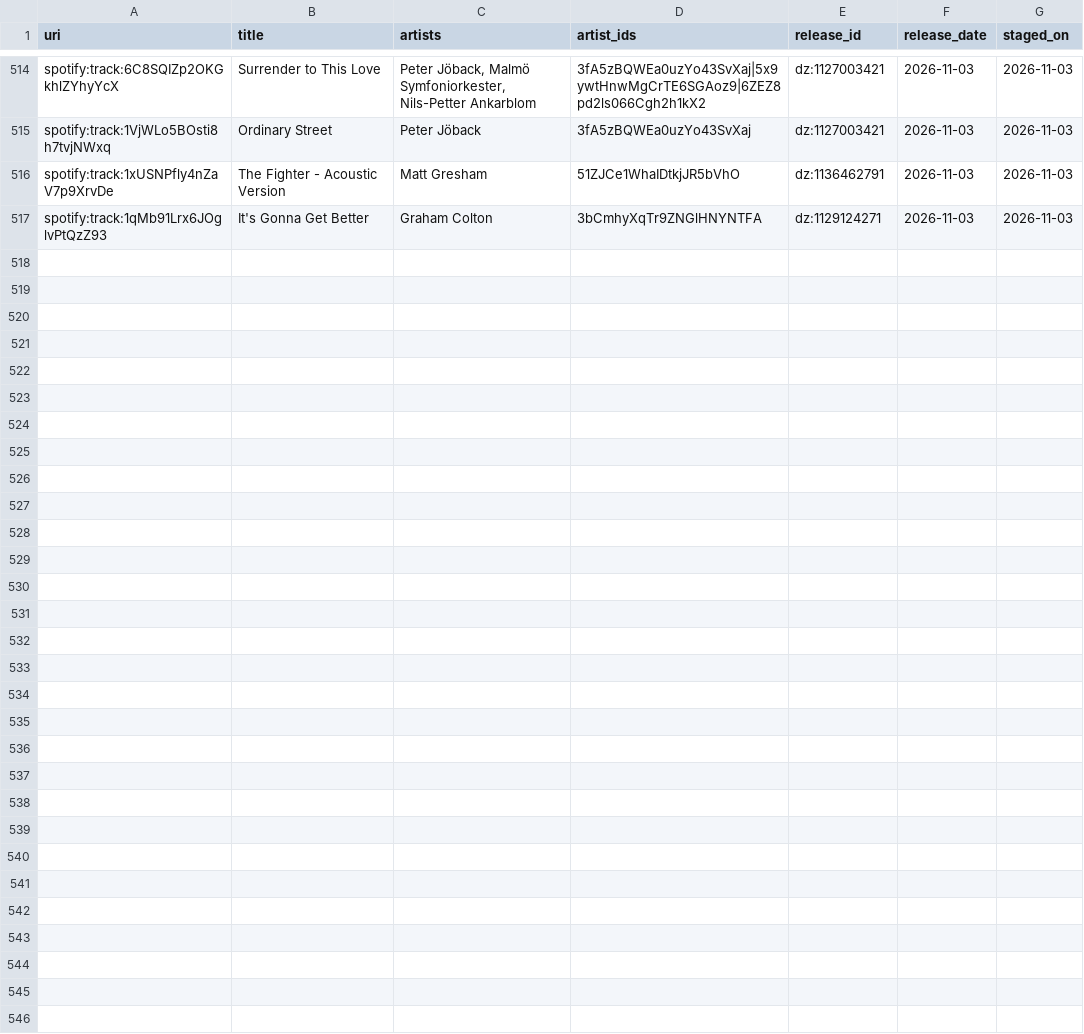
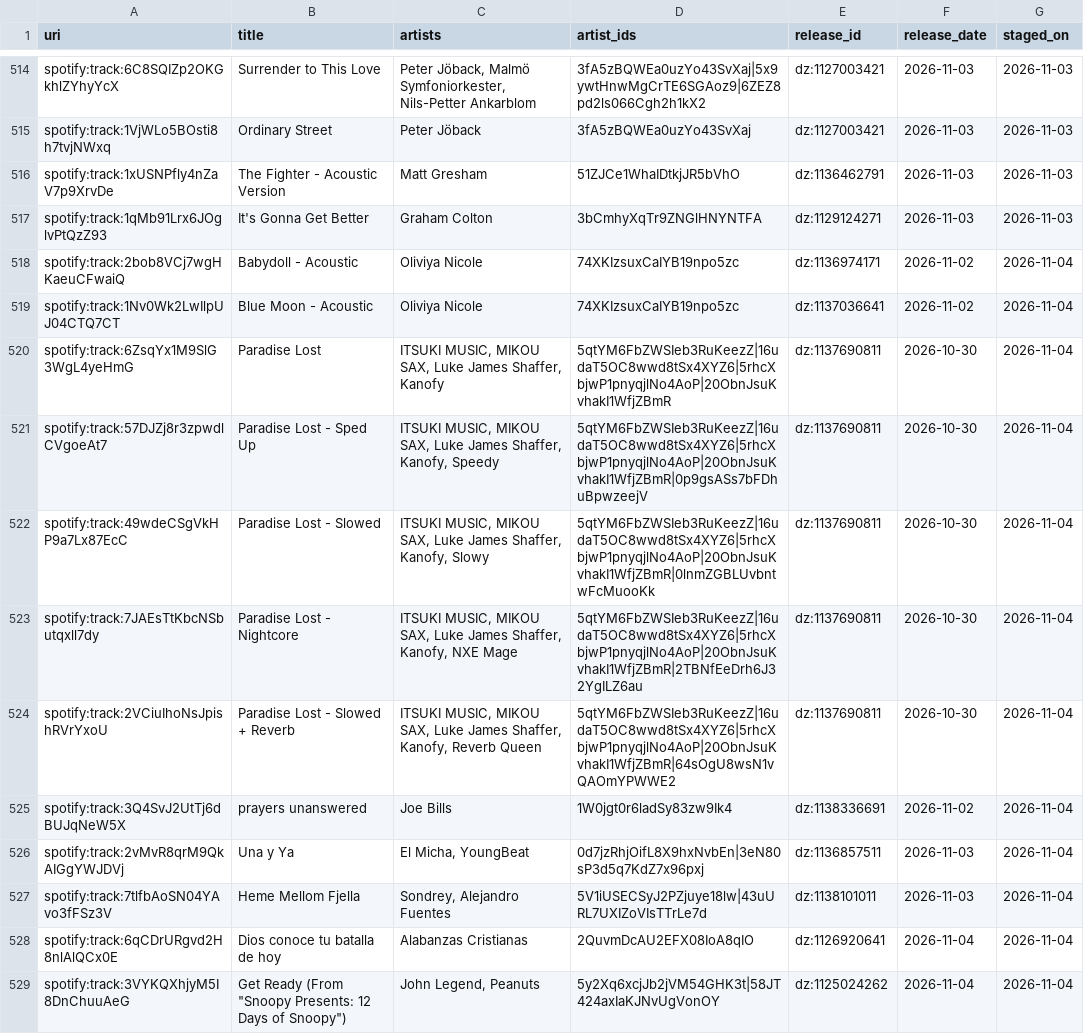
Before and after one commit to lzapffe/new-realeases-playlist, a CSV file: state/staged_tracks.csv, drawn as a sheet; only a part is shown, gaps mark what is left out; the diff covers the shown part only; the diff names each change by its address in the sheet, - before the commit and + after, or states it on an @@ line.

```diff
--- a/state/staged_tracks.csv
+++ b/state/staged_tracks.csv
+row 518: spotify:track:2bob8VCj7wgHKaeuCFwaiQ | Babydoll - Acoustic | Oliviya Nicole | 74XKIzsuxCaIYB19npo5zc | dz:1136974171 | 2026-11-02 | 2026-11-04
+row 519: spotify:track:1Nv0Wk2LwIlpUJ04CTQ7CT | Blue Moon - Acoustic | Oliviya Nicole | 74XKIzsuxCaIYB19npo5zc | dz:1137036641 | 2026-11-02 | 2026-11-04
+row 520: spotify:track:6ZsqYx1M9SlG3WgL4yeHmG | Paradise Lost | ITSUKI MUSIC, MIKOU SAX, Luke James Shaffer, Kanofy | 5qtYM6FbZWSIeb3RuKeezZ|16udaT5OC8wwd8tSx4XYZ6|5rhcXbjwP1pnyqjlNo4AoP|20ObnJsuKvhakI1WfjZBmR | dz:1137690811 | 2026-10-30 | 2026-11-04
+row 521: spotify:track:57DJZj8r3zpwdlCVgoeAt7 | Paradise Lost - Sped Up | ITSUKI MUSIC, MIKOU SAX, Luke James Shaffer, Kanofy, Speedy | 5qtYM6FbZWSIeb3RuKeezZ|16udaT5OC8wwd8tSx4XYZ6|5rhcXbjwP1pnyqjlNo4AoP|20ObnJsuKvhakI1WfjZBmR|0p9gsASs7bFDhuBpwzeejV | dz:1137690811 | 2026-10-30 | 2026-11-04
+row 522: spotify:track:49wdeCSgVkHP9a7Lx87EcC | Paradise Lost - Slowed | ITSUKI MUSIC, MIKOU SAX, Luke James Shaffer, Kanofy, Slowy | 5qtYM6FbZWSIeb3RuKeezZ|16udaT5OC8wwd8tSx4XYZ6|5rhcXbjwP1pnyqjlNo4AoP|20ObnJsuKvhakI1WfjZBmR|0lnmZGBLUvbntwFcMuooKk | dz:1137690811 | 2026-10-30 | 2026-11-04
+row 523: spotify:track:7JAEsTtKbcNSbutqxll7dy | Paradise Lost - Nightcore | ITSUKI MUSIC, MIKOU SAX, Luke James Shaffer, Kanofy, NXE Mage | 5qtYM6FbZWSIeb3RuKeezZ|16udaT5OC8wwd8tSx4XYZ6|5rhcXbjwP1pnyqjlNo4AoP|20ObnJsuKvhakI1WfjZBmR|2TBNfEeDrh6J32YgILZ6au | dz:1137690811 | 2026-10-30 | 2026-11-04
+row 524: spotify:track:2VCiuIhoNsJpishRVrYxoU | Paradise Lost - Slowed + Reverb | ITSUKI MUSIC, MIKOU SAX, Luke James Shaffer, Kanofy, Reverb Queen | 5qtYM6FbZWSIeb3RuKeezZ|16udaT5OC8wwd8tSx4XYZ6|5rhcXbjwP1pnyqjlNo4AoP|20ObnJsuKvhakI1WfjZBmR|64sOgU8wsN1vQAOmYPWWE2 | dz:1137690811 | 2026-10-30 | 2026-11-04
+row 525: spotify:track:3Q4SvJ2UtTj6dBUJqNeW5X | prayers unanswered | Joe Bills | 1W0jgt0r6ladSy83zw9Ik4 | dz:1138336691 | 2026-11-02 | 2026-11-04
+row 526: spotify:track:2vMvR8qrM9QkAIGgYWJDVj | Una y Ya | El Micha, YoungBeat | 0d7jzRhjOifL8X9hxNvbEn|3eN80sP3d5q7KdZ7x96pxj | dz:1136857511 | 2026-11-03 | 2026-11-04
+row 527: spotify:track:7tlfbAoSN04YAvo3fFSz3V | Heme Mellom Fjella | Sondrey, Alejandro Fuentes | 5V1iUSECSyJ2PZjuye18lw|43uURL7UXIZoVIsTTrLe7d | dz:1138101011 | 2026-11-03 | 2026-11-04
+row 528: spotify:track:6qCDrURgvd2H8nlAlQCx0E | Dios conoce tu batalla de hoy | Alabanzas Cristianas | 2QuvmDcAU2EFX08IoA8qIO | dz:1126920641 | 2026-11-04 | 2026-11-04
+row 529: spotify:track:3VYKQXhjyM5I8DnChuuAeG | Get Ready (From "Snoopy Presents: 12 Days of Snoopy") | John Legend, Peanuts | 5y2Xq6xcjJb2jVM54GHK3t|58JT424axIaKJNvUgVonOY | dz:1125024262 | 2026-11-04 | 2026-11-04
```
Also changed, not shown: 11 added rows elsewhere in this file, state/artists.csv, state/playlist_5ylX3k7R87ROiaqiUHgBx3.csv, 5 other files.
